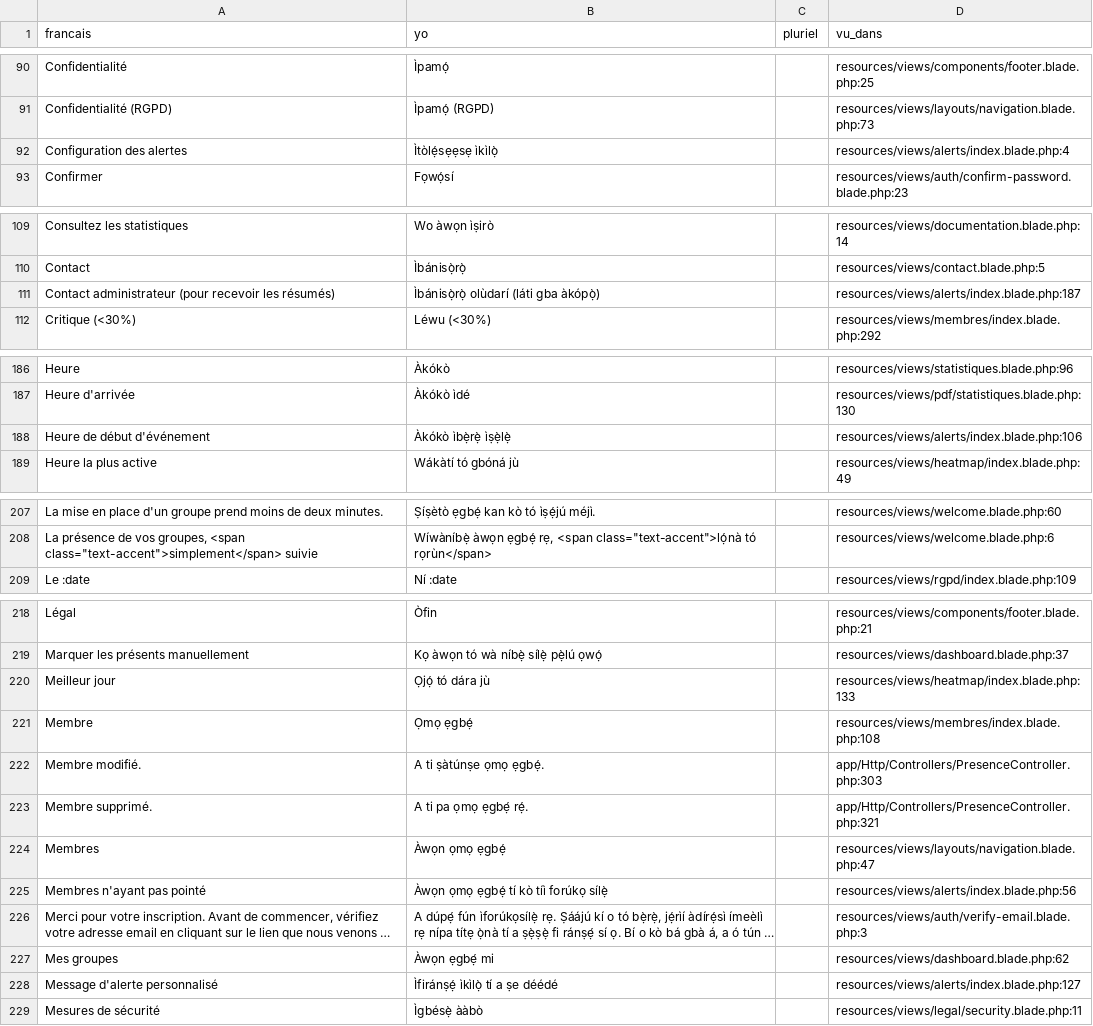
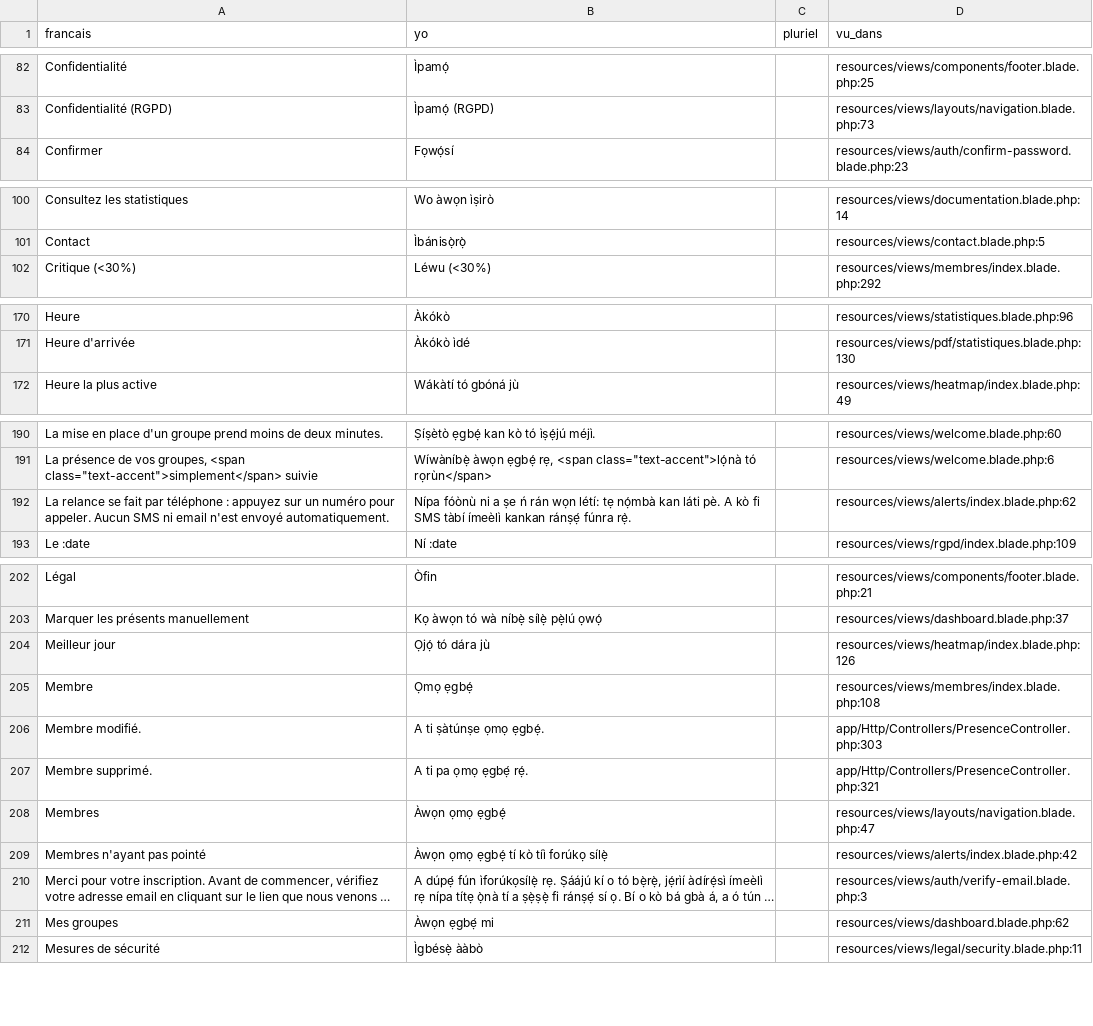
Before and after one commit to Nounagnon02/projet_verification_de_presence, a CSV file: lang/_worksheet-yo.csv, drawn as a sheet; only a part is shown, gaps mark what is left out; long unchanged cells end in …; removed rows and columns are numbered as before the commit, all else as after; the diff covers the shown part only; the diff names each change by its address in the sheet, - before the commit and + after, or states it on an @@ line.

Commit message:
refactor: retire le mode sombre mort, 4 composants morts et les reglages d alerte inertes

```diff
--- a/lang/_worksheet-yo.csv
+++ b/lang/_worksheet-yo.csv
-row 92: Configuration des alertes | Ìtòlẹ́sẹẹsẹ ìkìlọ̀ |  | resources/views/alerts/index.blade.php:4
-row 111: Contact administrateur (pour recevoir les résumés) | Ìbánisọ̀rọ̀ olùdarí (láti gba àkópọ̀) |  | resources/views/alerts/index.blade.php:187
-row 188: Heure de début d'événement | Àkókò ìbẹ̀rẹ̀ ìṣẹ̀lẹ̀ |  | resources/views/alerts/index.blade.php:106
+row 192: La relance se fait par téléphone : appuyez sur un numéro pour appeler. Aucun SMS ni email n'est envoyé automatiquement. | Nípa fóònù ni a ṣe ń rán wọn létí: tẹ nọ́mbà kan láti pè. A kò fi SMS tàbí ímeèlì kankan ránṣẹ́ fúnra rẹ̀. |  | resources/views/alerts/index.blade.php:62
-D204 (vu_dans): resources/views/heatmap/index.blade.php:133
+D204 (vu_dans): resources/views/heatmap/index.blade.php:126
-D209 (vu_dans): resources/views/alerts/index.blade.php:56
+D209 (vu_dans): resources/views/alerts/index.blade.php:42
-row 228: Message d'alerte personnalisé | Ìfiránṣẹ́ ìkìlọ̀ tí a ṣe déédé |  | resources/views/alerts/index.blade.php:127
```
Also changed, not shown: 1 added row, 21 removed rows and 10 edited cells elsewhere in this file, lang/_worksheet-fon.csv, 18 other files.
